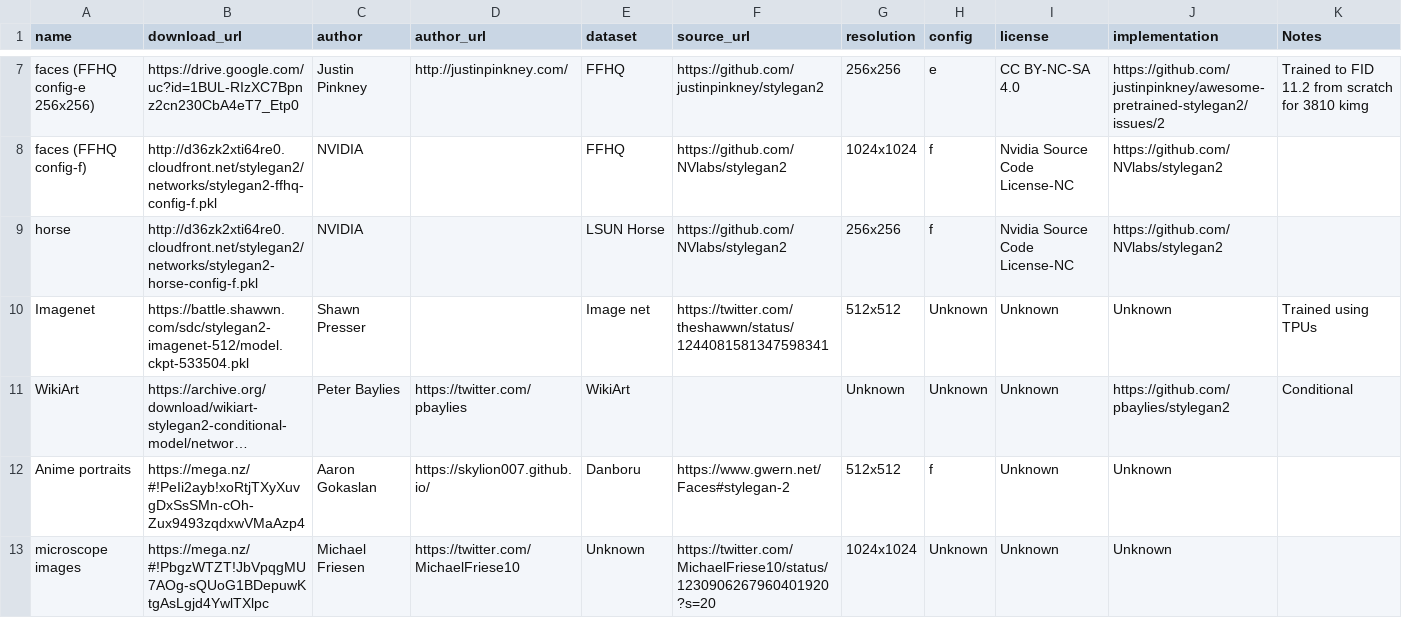
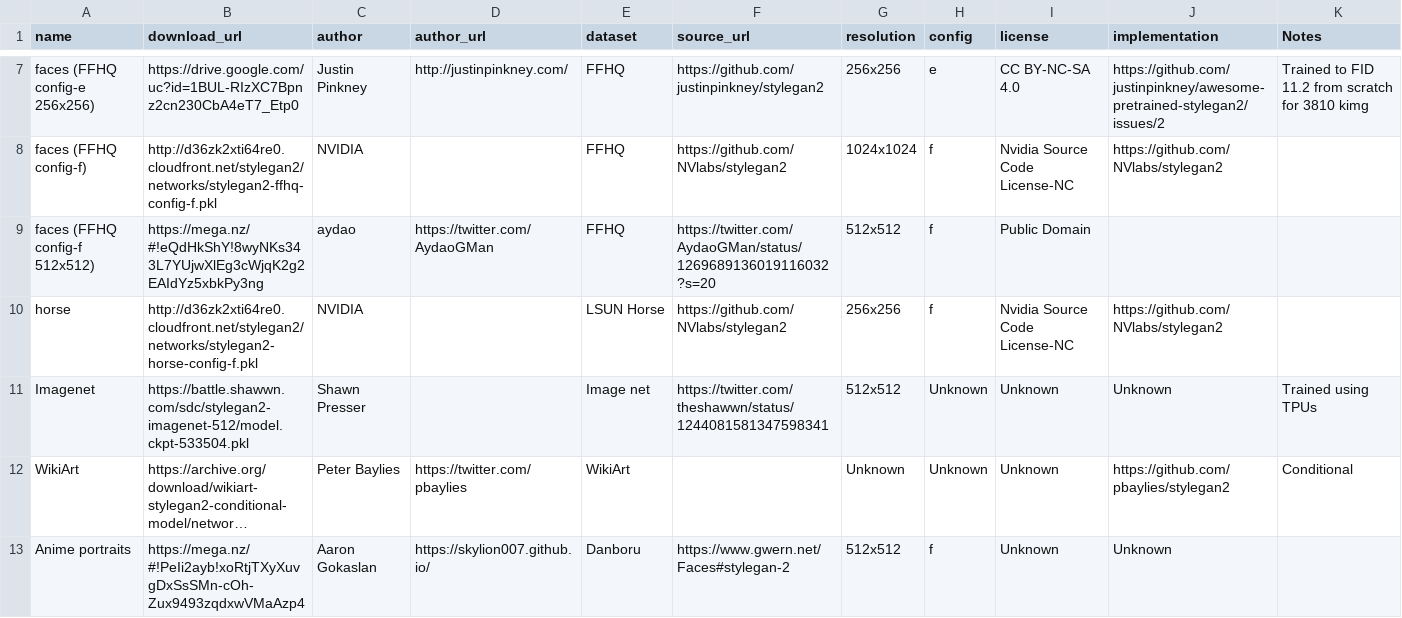
Before and after one commit to justinpinkney/awesome-pretrained-stylegan2, a CSV file: models.csv, drawn as a sheet; only a part is shown, gaps mark what is left out; the shorter side is filled out with more unchanged rows; long unchanged cells end in …; the diff names each change by its address in the sheet, - before the commit and + after, or states it on an @@ line.

Commit message:
add ffhq 512

```diff
--- a/models.csv
+++ b/models.csv
+row 9: faces (FFHQ config-f 512x512) | https://mega.nz/#!eQdHkShY!8wyNKs343L7YUjwXlEg3cWjqK2g2EAIdYz5xbkPy3ng | aydao | https://twitter.com/AydaoGMan | FFHQ | https://twitter.com/AydaoGMan/status/1269689136019116032?s=20 | 512x512 | f | Public Domain
```
Also changed, not shown: 3 other files.
